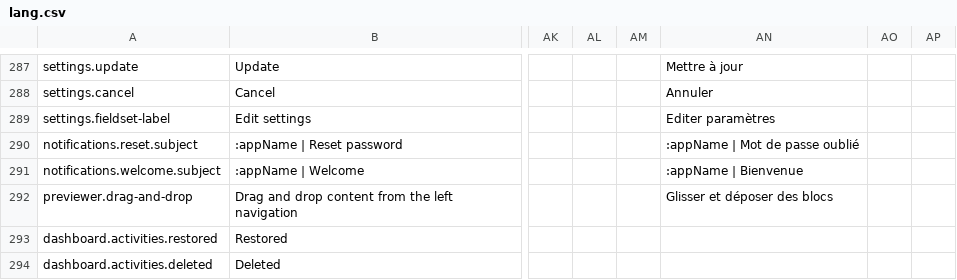
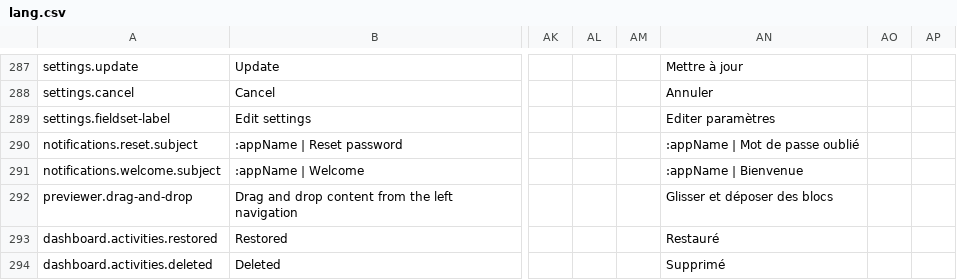
Before and after one commit to area17/twill, a CSV file: lang/lang.csv, drawn as a sheet; only a part is shown, gaps mark what is left out; the diff names each change by its address in the sheet, - before the commit and + after, or states it on an @@ line.

Commit message:
Update php lang file with new keys

```diff
--- a/lang/lang.csv
+++ b/lang/lang.csv
-AN293: (empty)
+AN293: Restauré
-AN294: (empty)
+AN294: Supprimé
```
Also changed, not shown: 2 other files.
